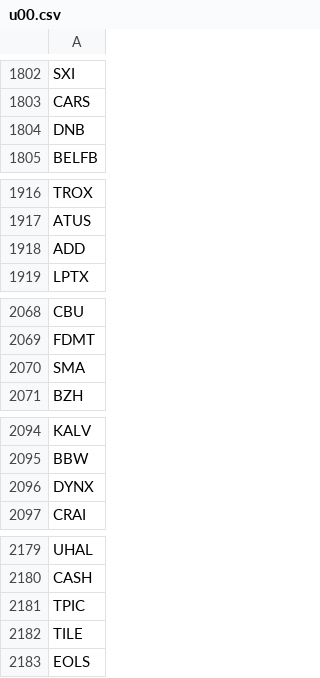
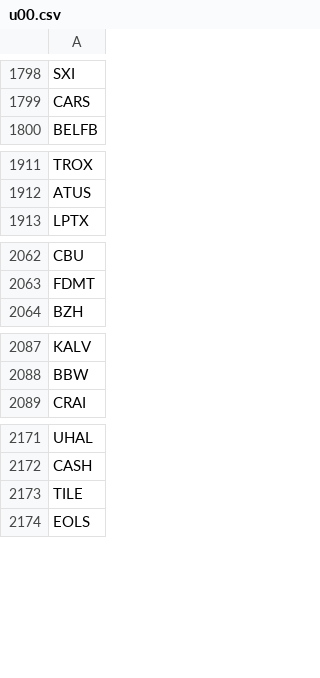
Before and after one commit to GillsSpace/Quant_Trading, a CSV file: universes/u00.csv, drawn as a sheet; only a part is shown, gaps mark what is left out; removed rows and columns are numbered as before the commit, all else as after; the diff covers the shown part only; the diff names each change by its address in the sheet, - before the commit and + after, or states it on an @@ line.

```diff
--- a/universes/u00.csv
+++ b/universes/u00.csv
-row 1804: DNB
-row 1918: ADD
-row 2070: SMA
-row 2096: DYNX
-row 2181: TPIC
```
Also changed, not shown: 27 removed rows and 44 moved rows elsewhere in this file, universes/u00_long.csv, 6 other files.
